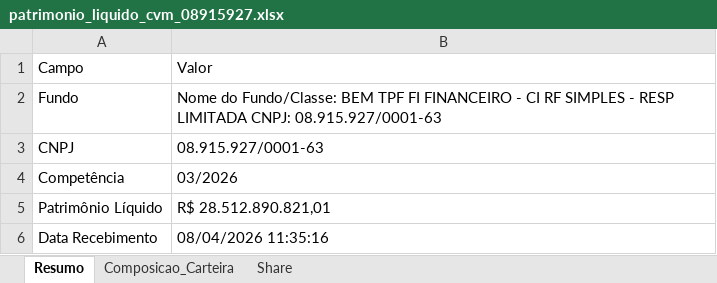
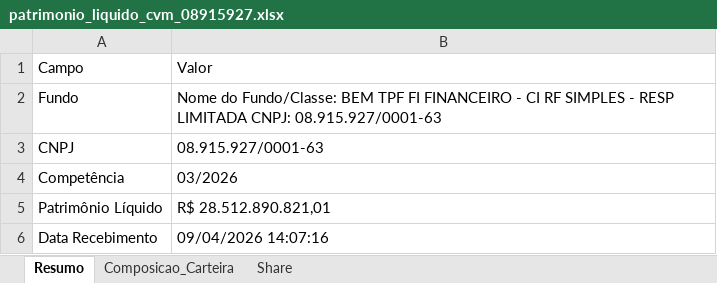
Before and after one commit to joaoaravechia/cvm-scraper, an Excel workbook: patrimonio_liquido_cvm_08915927.xlsx, sheet Resumo, drawn as a sheet; values as stored, in another font and other column widths than the file's, no borders; the diff names each change by its address in the sheet, - before the commit and + after, or states it on an @@ line.

```diff
--- a/patrimonio_liquido_cvm_08915927.xlsx (sheet Resumo)
+++ b/patrimonio_liquido_cvm_08915927.xlsx (sheet Resumo)
-B6: 08/04/2026 11:35:16
+B6: 09/04/2026 14:07:16
```
Also changed, not shown: patrimonio_liquido_cvm_06175696.xlsx.
